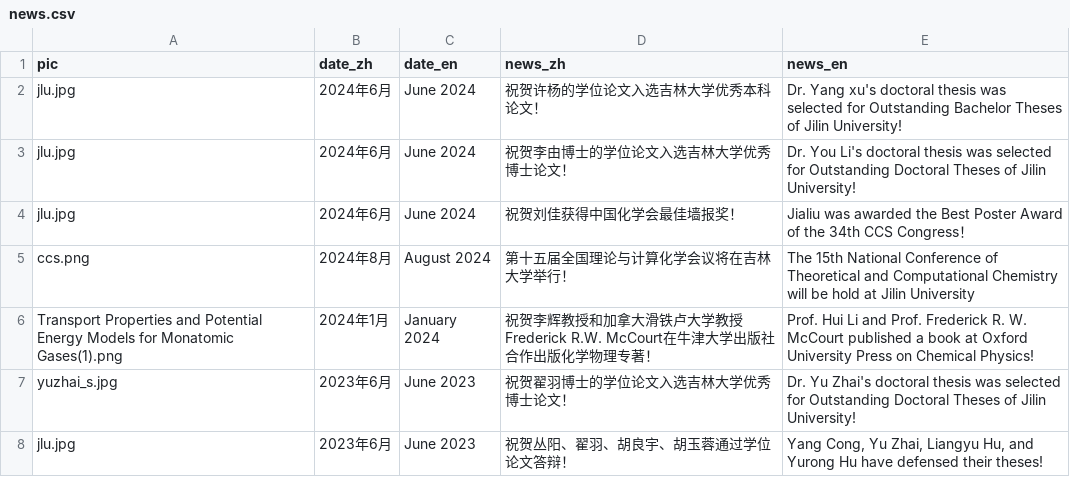
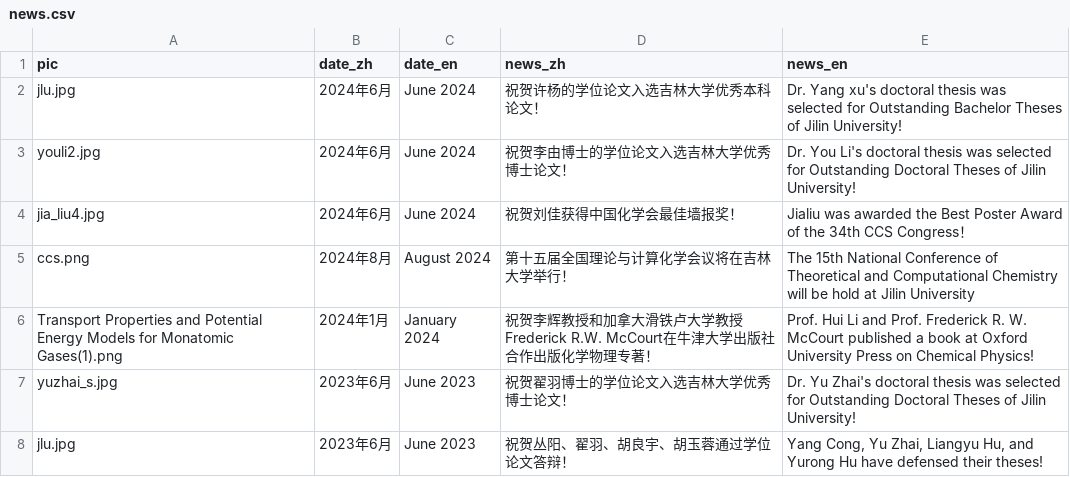
Before and after one commit to huili-group/huili-group.github.io, a CSV file: data/news.csv, drawn as a sheet; only a part is shown.

Commit message:
Update news.csv

```diff
--- a/data/news.csv
+++ b/data/news.csv
@@ -2,4 +2,4 @@ pic,date_zh,date_en,news_zh,news_en,,,,,,
 jlu.jpg,2024年6月,June 2024,祝贺许杨的学位论文入选吉林大学优秀本科论文！ ,Dr. Yang xu's doctoral thesis was selected for Outstanding Bachelor Theses of Jilin University!,,,,,,
-jlu.jpg,2024年6月,June 2024,祝贺李由博士的学位论文入选吉林大学优秀博士论文！ ,Dr. You Li's doctoral thesis was selected for Outstanding Doctoral Theses of Jilin University!,,,,,,
-jlu.jpg,2024年6月,June 2024,祝贺刘佳获得中国化学会最佳墙报奖！,Jialiu was awarded the Best Poster Award of the 34th CCS Congress！ ,,,,,,
+youli2.jpg,2024年6月,June 2024,祝贺李由博士的学位论文入选吉林大学优秀博士论文！ ,Dr. You Li's doctoral thesis was selected for Outstanding Doctoral Theses of Jilin University!,,,,,,
+jia_liu4.jpg,2024年6月,June 2024,祝贺刘佳获得中国化学会最佳墙报奖！,Jialiu was awarded the Best Poster Award of the 34th CCS Congress！ ,,,,,,
 ccs.png,2024年8月,August 2024,第十五届全国理论与计算化学会议将在吉林大学举行！,The 15th National Conference of Theoretical and Computational Chemistry will be hold at Jilin University,,,,,,
```
